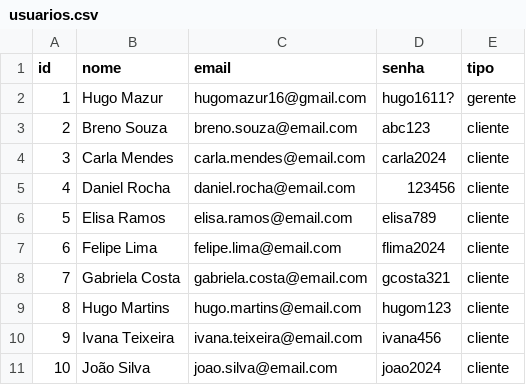
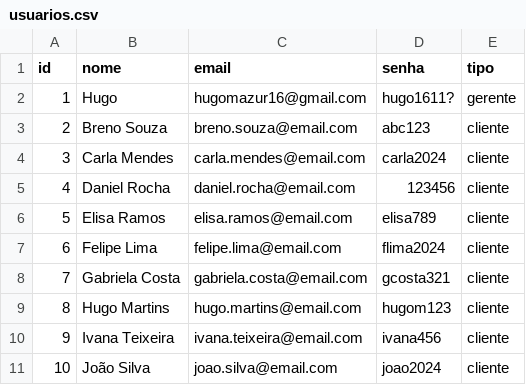
Before and after one commit to hsmazur/Taberna2, a CSV file: backend/csv/usuarios.csv, drawn as a sheet.

```diff
--- a/backend/csv/usuarios.csv
+++ b/backend/csv/usuarios.csv
@@ -1,3 +1,3 @@
 id,nome,email,senha,tipo
-1,Hugo Mazur,hugomazur16@gmail.com,hugo1611?,gerente
+1,Hugo,hugomazur16@gmail.com,hugo1611?,gerente
 2,Breno Souza,breno.souza@email.com,abc123,cliente
```
Also changed, not shown: 11 other files.
